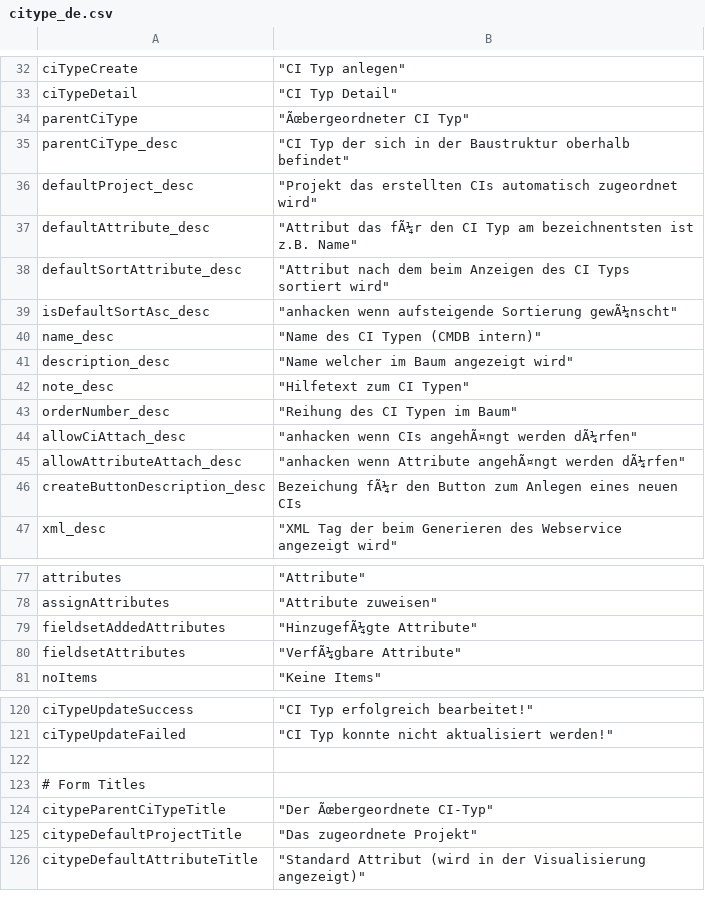
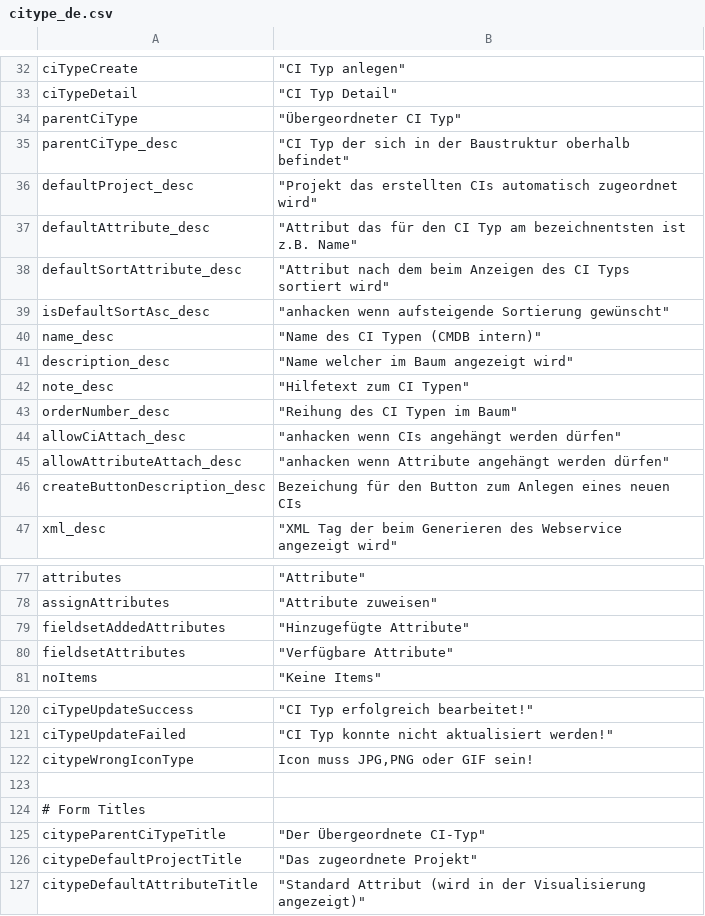
Before and after one commit to infonova/infocmdb, a CSV file: _dist/data/languages/de/citype_de.csv, drawn as a sheet; only a part is shown, gaps mark what is left out; addresses are those after the commit; the diff covers the shown part only; the diff names each change by its address in the sheet, - before the commit and + after, or states it on an @@ line.

Commit message:
Adds validation for icon upload for citype, small fixes

```diff
--- a/_dist/data/languages/de/citype_de.csv
+++ b/_dist/data/languages/de/citype_de.csv
-B34: "Ãœbergeordneter CI Typ"
+B34: "Übergeordneter CI Typ"
-B37: "Attribut das fÃ¼r den CI…
+B37: "Attribut das für den CI…
-B39: …aufsteigende Sortierung gewÃ¼nscht"
+B39: …aufsteigende Sortierung gewünscht"
-B44: "anhacken wenn CIs angehÃ¤ngt werden dÃ¼rfen"
+B44: "anhacken wenn CIs angehängt werden dürfen"
-B45: …wenn Attribute angehÃ¤ngt werden dÃ¼rfen"
+B45: …wenn Attribute angehängt werden dürfen"
-B46: Bezeichung fÃ¼r den Button…
+B46: Bezeichung für den Button…
-B79: "HinzugefÃ¼gte Attribute"
+B79: "Hinzugefügte Attribute"
-B80: "VerfÃ¼gbare Attribute"
+B80: "Verfügbare Attribute"
+row 122: citypeWrongIconType | Icon muss JPG,PNG oder GIF sein!
-B125: "Der Ãœbergeordnete CI-Typ"
+B125: "Der Übergeordnete CI-Typ"
```
Also changed, not shown: 16 edited cells elsewhere in this file, _dist/data/languages/de/ci_de.csv, _dist/data/languages/en/ci_en.csv, 12 other files.
